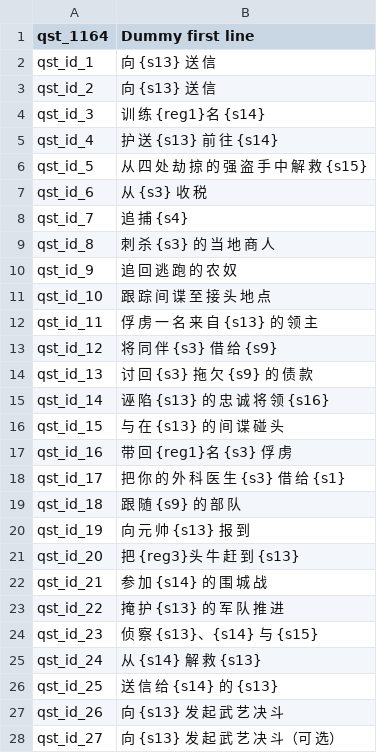
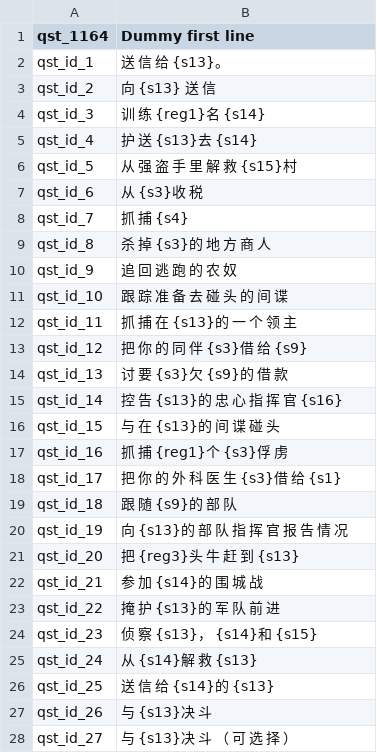
Before and after one commit to cqDiarmuid/diarmuidCNS, a CSV file: quests.csv, drawn as a sheet; only a part is shown; the diff covers the shown part only.

Commit message:
quest抄南地

```diff
--- a/quests.csv
+++ b/quests.csv
@@ -1,28 +1,28 @@
 qst_1164|Dummy first line
-qst_id_1|向 {s13} 送 信
+qst_id_1|送 信 给 {s13}。
 qst_id_2|向 {s13} 送 信
 qst_id_3|训 练 {reg1}名 {s14}
-qst_id_4|护 送 {s13} 前 往 {s14}
-qst_id_5|从 四 处 劫 掠 的 强 盗 手 中 解 救 {s15}
-qst_id_6|从 {s3} 收 税
-qst_id_7|追 捕 {s4}
-qst_id_8|刺 杀 {s3} 的 当 地 商 人
+qst_id_4|护 送 {s13}去 {s14}
+qst_id_5|从 强 盗 手 里 解 救 {s15}村
+qst_id_6|从 {s3}收 税
+qst_id_7|抓 捕 {s4}
+qst_id_8|杀 掉 {s3}的 地 方 商 人
 qst_id_9|追 回 逃 跑 的 农 奴
-qst_id_10|跟 踪 间 谍 至 接 头 地 点
-qst_id_11|俘 虏 一 名 来 自 {s13} 的 领 主
-qst_id_12|将 同 伴 {s3} 借 给 {s9}
-qst_id_13|讨 回 {s3} 拖 欠 {s9} 的 债 款
-qst_id_14|诬 陷 {s13} 的 忠 诚 将 领 {s16}
-qst_id_15|与 在 {s13} 的 间 谍 碰 头
-qst_id_16|带 回 {reg1}名 {s3} 俘 虏
-qst_id_17|把 你 的 外 科 医 生 {s3} 借 给 {s1}
-qst_id_18|跟 随 {s9} 的 部 队
-qst_id_19|向 元 帅 {s13} 报 到
+qst_id_10|跟 踪 准 备 去 碰 头 的 间 谍
+qst_id_11|抓 捕 在 {s13}的 一 个 领 主
+qst_id_12|把 你 的 同 伴 {s3}借 给 {s9}
+qst_id_13|讨 要 {s3}欠 {s9}的 借 款
+qst_id_14|控 告 {s13}的 忠 心 指 挥 官 {s16}
+qst_id_15|与 在 {s13}的 间 谍 碰 头
+qst_id_16|抓 捕 {reg1}个 {s3}俘 虏
+qst_id_17|把 你 的 外 科 医 生 {s3}借 给 {s1}
+qst_id_18|跟 随 {s9}的 部 队
+qst_id_19|向 {s13}的 部 队 指 挥 官 报 告 情 况
 qst_id_20|把 {reg3}头 牛 赶 到 {s13}
-qst_id_21|参 加 {s14} 的 围 城 战
-qst_id_22|掩 护 {s13} 的 军 队 推 进
-qst_id_23|侦 察 {s13}、{s14} 与 {s15}
-qst_id_24|从 {s14} 解 救 {s13}
-qst_id_25|送 信 给 {s14} 的 {s13}
-qst_id_26|向 {s13} 发 起 武 艺 决 斗
-qst_id_27|向 {s13} 发 起 武 艺 决 斗（可 选）
+qst_id_21|参 加 {s14}的 围 城 战
+qst_id_22|掩 护 {s13}的 军 队 前 进
+qst_id_23|侦 察 {s13}， {s14}和 {s15}
+qst_id_24|从 {s14}解 救 {s13}
+qst_id_25|送 信 给 {s14}的 {s13}
+qst_id_26|与 {s13}决 斗
+qst_id_27|与 {s13}决 斗 （ 可 选 择 ）
```
Also changed, not shown: 26 edited cells elsewhere in this file.
